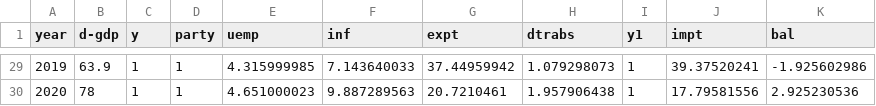
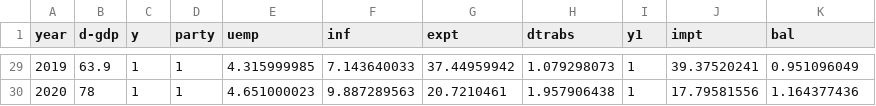
Before and after one commit to sylvadon5/data-files, a CSV file: elect.csv, drawn as a sheet; only a part is shown, gaps mark what is left out; the diff covers the shown part only.

```diff
--- a/elect.csv
+++ b/elect.csv
@@ -29,2 +29,2 @@ year,d-gdp,y,party,uemp,inf,expt,dtrabs,y1,impt,bal
-2019,63.9,1,1,4.315999985,7.143640033,37.44959942,1.079298073,1,39.37520241,-1.925602986
-2020,78,1,1,4.651000023,9.887289563,20.7210461,1.957906438,1,17.79581556,2.925230536
+2019,63.9,1,1,4.315999985,7.143640033,37.44959942,1.079298073,1,39.37520241,0.951096049
+2020,78,1,1,4.651000023,9.887289563,20.7210461,1.957906438,1,17.79581556,1.164377436
```
Also changed, not shown: 27 edited cells elsewhere in this file.
